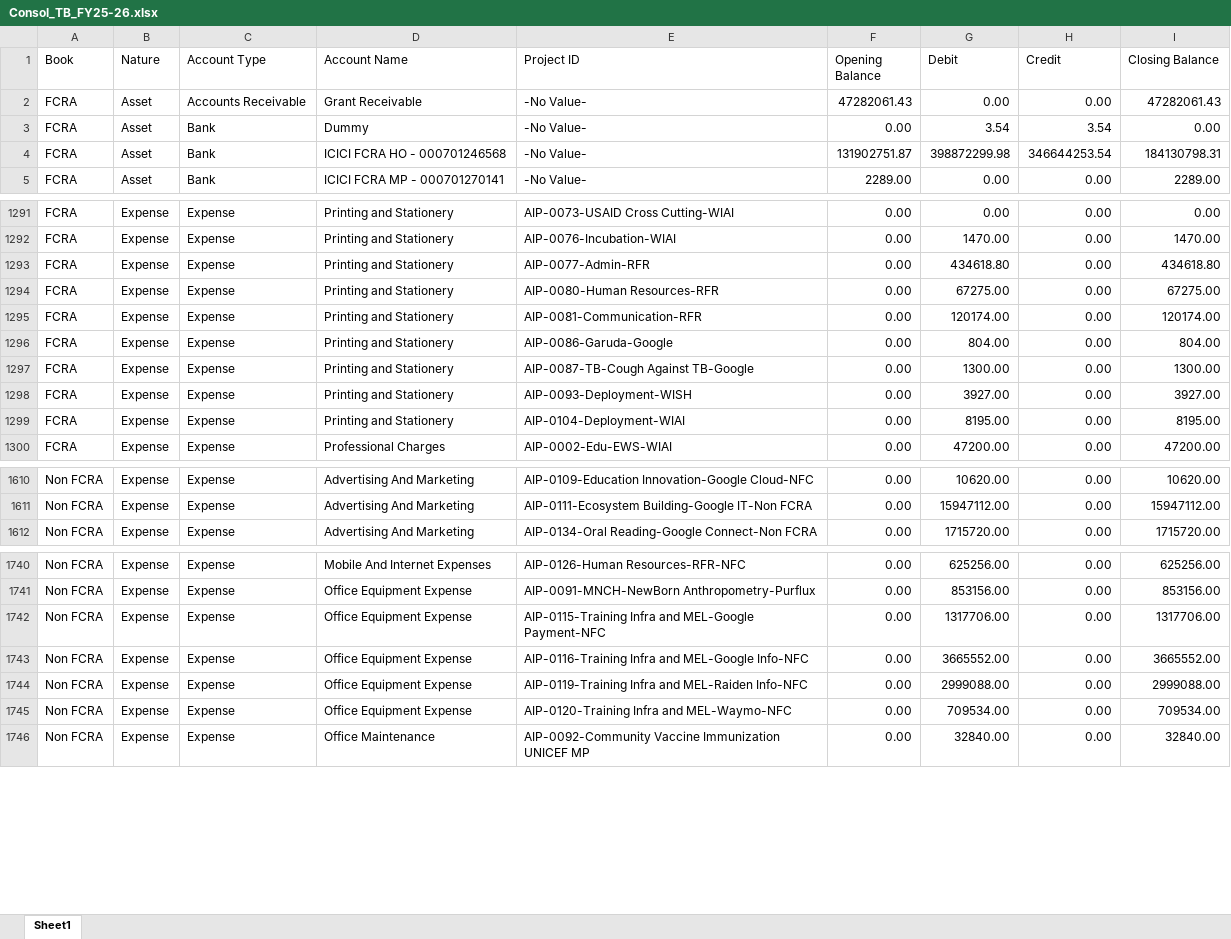
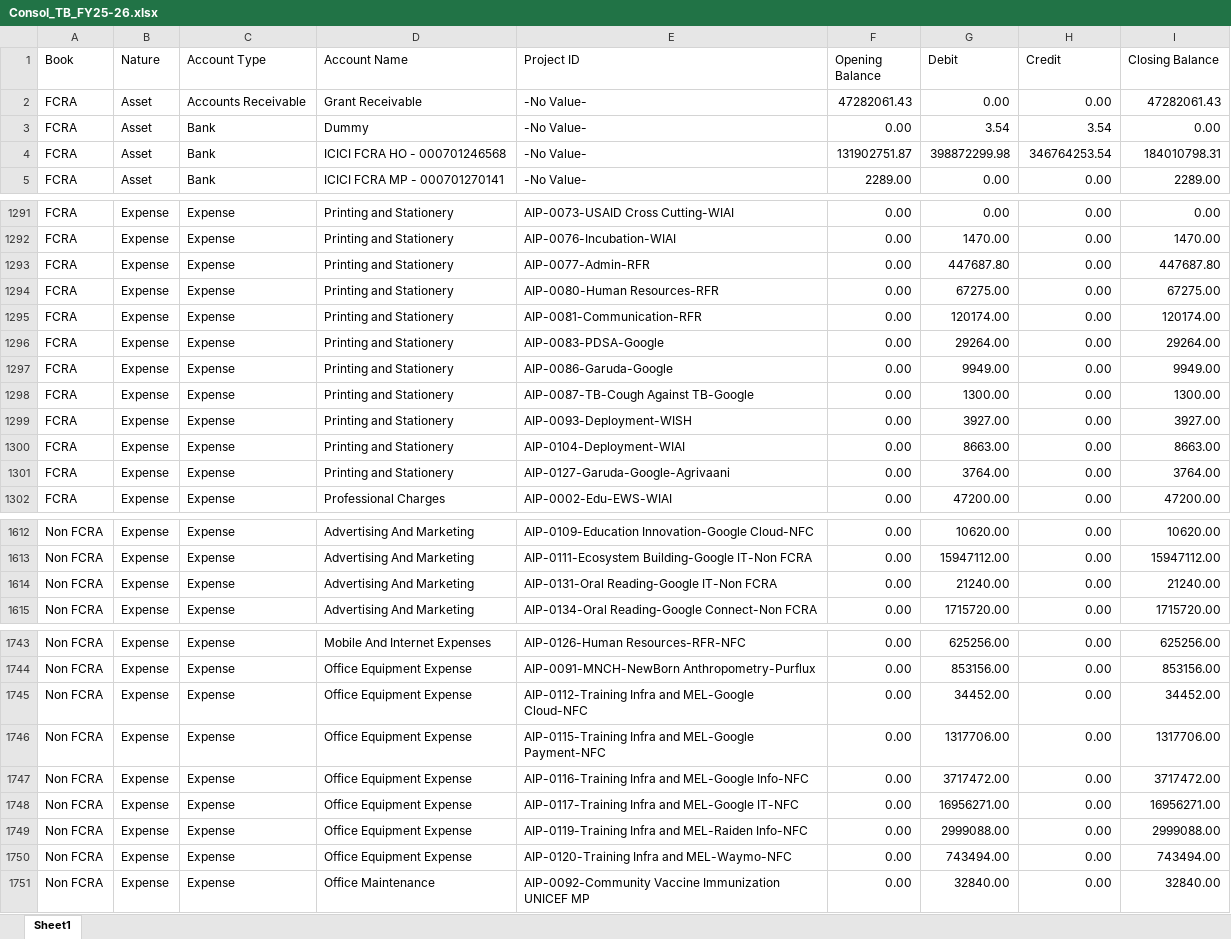
Before and after one commit to lehs-dashboard/lehs-reports, an Excel workbook: Consol_TB_FY25-26.xlsx, sheet Sheet1, drawn as a sheet; only a part is shown, gaps mark what is left out; values as stored, in another font and other column widths than the file's, no borders; addresses are those after the commit; the diff covers the shown part only; the diff names each change by its address in the sheet, - before the commit and + after, or states it on an @@ line.

```diff
--- a/Consol_TB_FY25-26.xlsx (sheet Sheet1)
+++ b/Consol_TB_FY25-26.xlsx (sheet Sheet1)
-H4 (Credit): 346644253.54
+H4 (Credit): 346764253.54
-I4 (Closing Balance): 184130798.31
+I4 (Closing Balance): 184010798.31
-G1293 (Debit): 434618.80
+G1293 (Debit): 447687.80
-I1293 (Closing Balance): 434618.80
+I1293 (Closing Balance): 447687.80
+row 1296: FCRA | Expense | Expense | Printing and Stationery | AIP-0083-PDSA-Google | 0.00 | 29264.00 | 0.00 | 29264.00
-G1297 (Debit): 804.00
+G1297 (Debit): 9949.00
-I1297 (Closing Balance): 804.00
+I1297 (Closing Balance): 9949.00
-G1300 (Debit): 8195.00
+G1300 (Debit): 8663.00
-I1300 (Closing Balance): 8195.00
+I1300 (Closing Balance): 8663.00
+row 1301: FCRA | Expense | Expense | Printing and Stationery | AIP-0127-Garuda-Google-Agrivaani | 0.00 | 3764.00 | 0.00 | 3764.00
+row 1614: Non FCRA | Expense | Expense | Advertising And Marketing | AIP-0131-Oral Reading-Google IT-Non FCRA | 0.00 | 21240.00 | 0.00 | 21240.00
+row 1745: Non FCRA | Expense | Expense | Office Equipment Expense | AIP-0112-Training Infra and MEL-Google Cloud-NFC | 0.00 | 34452.00 | 0.00 | 34452.00
-G1747 (Debit): 3665552.00
+G1747 (Debit): 3717472.00
-I1747 (Closing Balance): 3665552.00
+I1747 (Closing Balance): 3717472.00
+row 1748: Non FCRA | Expense | Expense | Office Equipment Expense | AIP-0117-Training Infra and MEL-Google IT-NFC | 0.00 | 16956271.00 | 0.00 | 16956271.00
-G1750 (Debit): 709534.00
+G1750 (Debit): 743494.00
-I1750 (Closing Balance): 709534.00
+I1750 (Closing Balance): 743494.00
```
Also changed, not shown: 10 added rows, 1 removed row and 147 edited cells elsewhere in this sheet.
